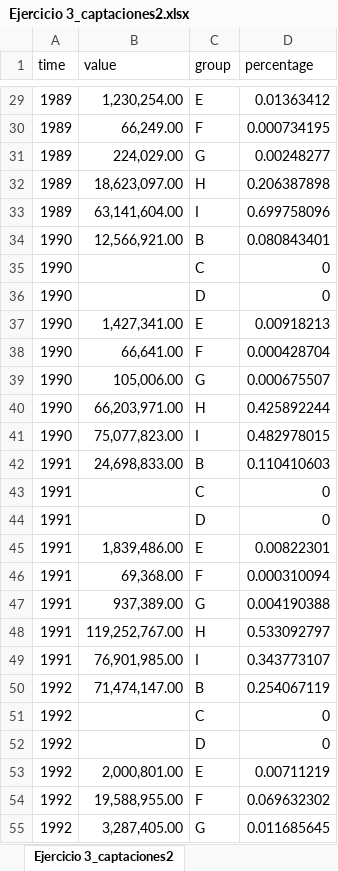
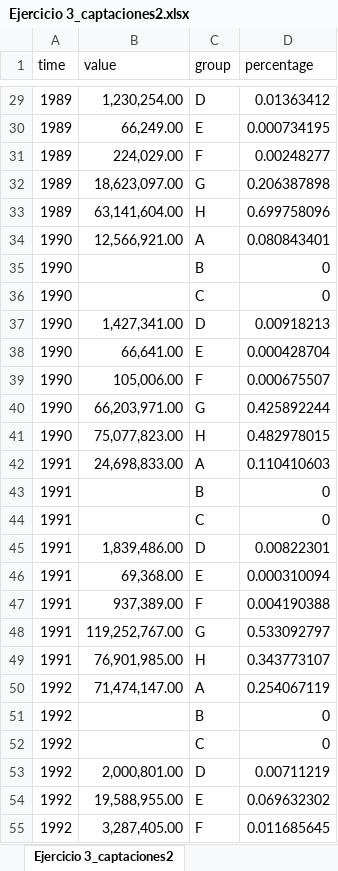
Before and after one commit to LeoEnriquez/TareasMacro2, an Excel workbook: Tarea 4/Datos/Ejercicio 3_captaciones2.xlsx, sheet Ejercicio 3_captaciones2, drawn as a sheet; only a part is shown, gaps mark what is left out; values as stored, in another font and other column widths than the file's, no borders; removed rows and columns are numbered as before the commit, all else as after; the diff covers the shown part only; the diff names each change by its address in the sheet, - before the commit and + after, or states it on an @@ line.

```diff
--- a/Tarea 4/Datos/Ejercicio 3_captaciones2.xlsx (sheet Ejercicio 3_captaciones2)
+++ b/Tarea 4/Datos/Ejercicio 3_captaciones2.xlsx (sheet Ejercicio 3_captaciones2)
-C29 (group): E
+C29 (group): D
-C30 (group): F
+C30 (group): E
-C31 (group): G
+C31 (group): F
-C32 (group): H
+C32 (group): G
-C33 (group): I
+C33 (group): H
-C34 (group): B
+C34 (group): A
+row 35: 1990 |  | B | 0
-row 36: 1990 |  | D | 0
-C37 (group): E
+C37 (group): D
-C38 (group): F
+C38 (group): E
-C39 (group): G
+C39 (group): F
-C40 (group): H
+C40 (group): G
-C41 (group): I
+C41 (group): H
-C42 (group): B
+C42 (group): A
+row 43: 1991 |  | B | 0
-row 44: 1991 |  | D | 0
-C45 (group): E
+C45 (group): D
-C46 (group): F
+C46 (group): E
-C47 (group): G
+C47 (group): F
-C48 (group): H
+C48 (group): G
-C49 (group): I
+C49 (group): H
-C50 (group): B
+C50 (group): A
+row 51: 1992 |  | B | 0
-row 52: 1992 |  | D | 0
-C53 (group): E
+C53 (group): D
-C54 (group): F
+C54 (group): E
-C55 (group): G
+C55 (group): F
```
Also changed, not shown: 30 added rows, 30 removed rows and 178 edited cells elsewhere in this sheet, Tarea 4/Datos/Ejercicio 3_captaciones.xlsx, 1 other file.
